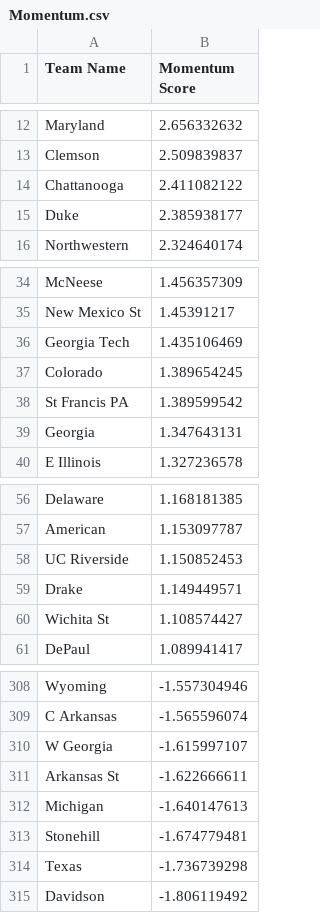
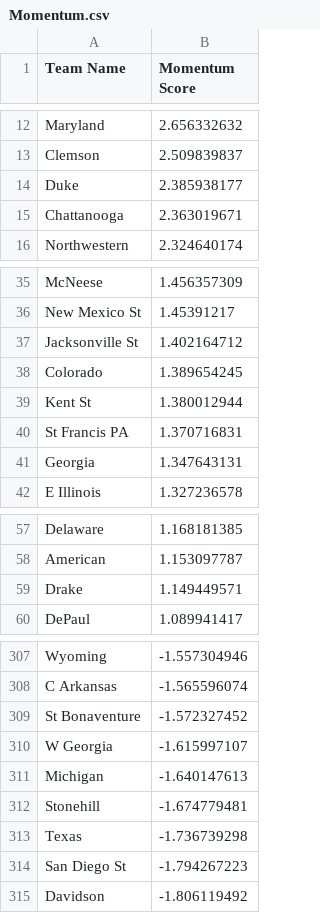
Before and after one commit to Colin-Hanley1/CBBModel_streamlit, a CSV file: Momentum.csv, drawn as a sheet; only a part is shown, gaps mark what is left out; the diff covers the shown part only.

Commit message:
Update Momentum.csv

```diff
--- a/Momentum.csv
+++ b/Momentum.csv
@@ -13,4 +13,4 @@ Maryland,2.656332632
 Clemson,2.509839837
-Chattanooga,2.411082122
 Duke,2.385938177
+Chattanooga,2.363019671
 Northwestern,2.324640174
@@ -35,5 +36,6 @@ McNeese,1.456357309
 New Mexico St,1.45391217
-Georgia Tech,1.435106469
+Jacksonville St,1.402164712
 Colorado,1.389654245
-St Francis PA,1.389599542
+Kent St,1.380012944
+St Francis PA,1.370716831
 Georgia,1.347643131
@@ -57,5 +58,3 @@ Delaware,1.168181385
 American,1.153097787
-UC Riverside,1.150852453
 Drake,1.149449571
-Wichita St,1.108574427
 DePaul,1.089941417
@@ -309,4 +308,4 @@ Wyoming,-1.557304946
 C Arkansas,-1.565596074
+St Bonaventure,-1.572327452
 W Georgia,-1.615997107
-Arkansas St,-1.622666611
 Michigan,-1.640147613
@@ -314,2 +313,3 @@ Stonehill,-1.674779481
 Texas,-1.736739298
+San Diego St,-1.794267223
 Davidson,-1.806119492
```
Also changed, not shown: 11 added rows, 11 removed rows and 1 edited cell elsewhere in this file.
